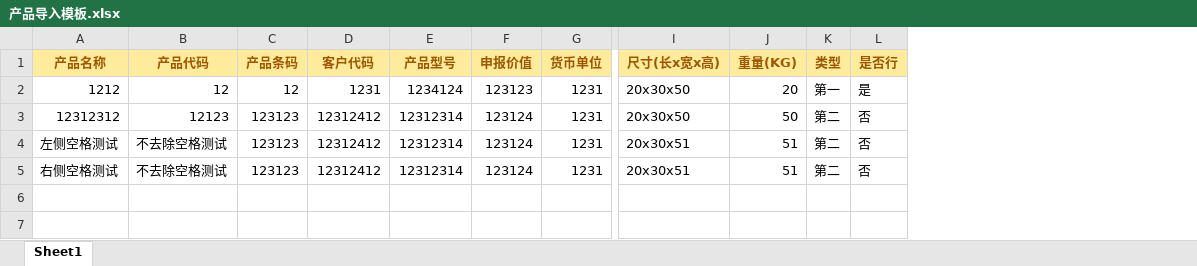
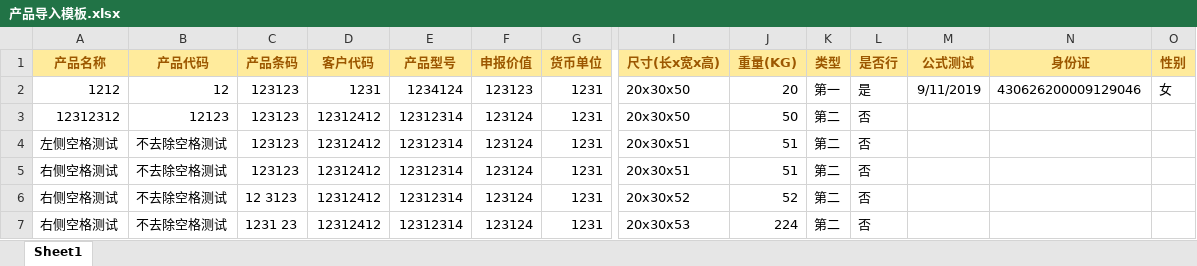
Before and after one commit to dotnetcore/Magicodes.IE, an Excel workbook: src/Magicodes.ExporterAndImporter.Tests/Models/产品导入模板.xlsx, sheet Sheet1, drawn as a sheet; only a part is shown, gaps mark what is left out; values as stored, in another font and other column widths than the file's, no borders; rows hold the shown columns only; the diff names each change by its address in the sheet, - before the commit and + after, or states it on an @@ line.

```diff
--- a/src/Magicodes.ExporterAndImporter.Tests/Models/产品导入模板.xlsx (sheet Sheet1)
+++ b/src/Magicodes.ExporterAndImporter.Tests/Models/产品导入模板.xlsx (sheet Sheet1)
+column M (公式测试), row 2: 9/11/2019
+column N (身份证), row 2: 430626200009129046
+column O (性别), row 2: 女
-C2 (产品条码): 12
+C2 (产品条码): 123123
+row 6: 右侧空格测试 | 不去除空格测试 | 12 3123 | 12312412 | 12312314 | 123124 | 1231 | 20x30x52 | 52 | 第二 | 否
+row 7: 右侧空格测试 | 不去除空格测试 | 1231 23 | 12312412 | 12312314 | 123124 | 1231 | 20x30x53 | 224 | 第二 | 否
```
Also changed, not shown: 8 other files.
